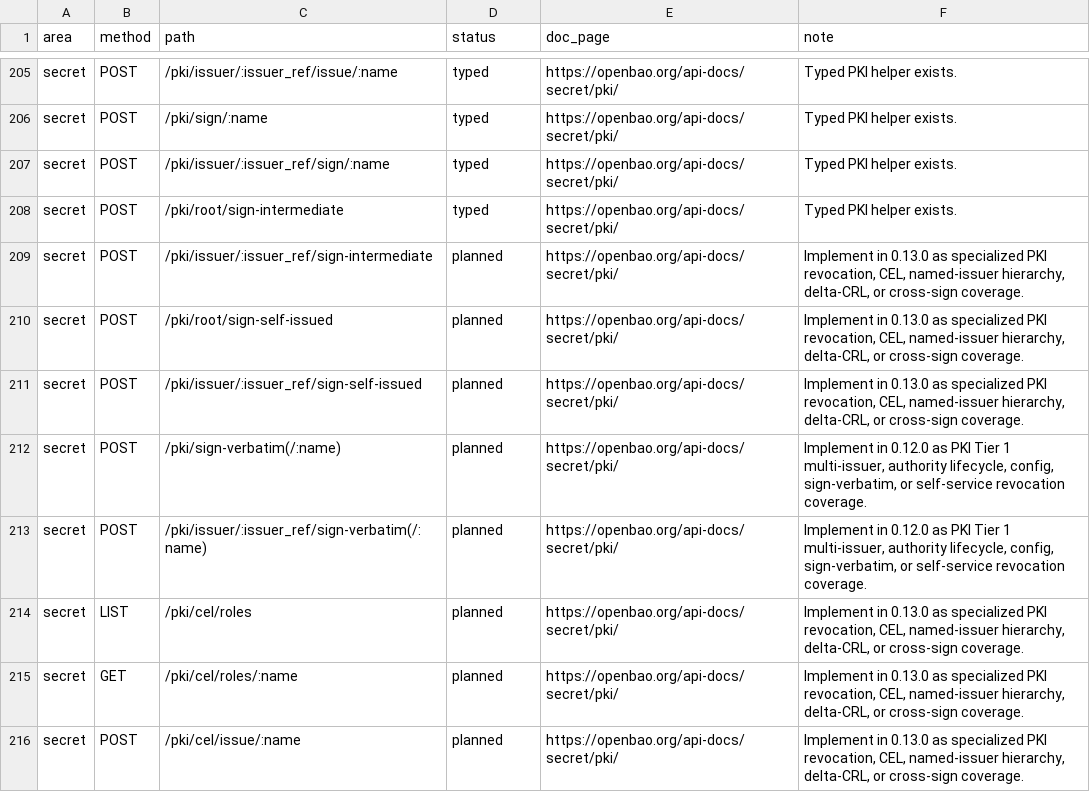
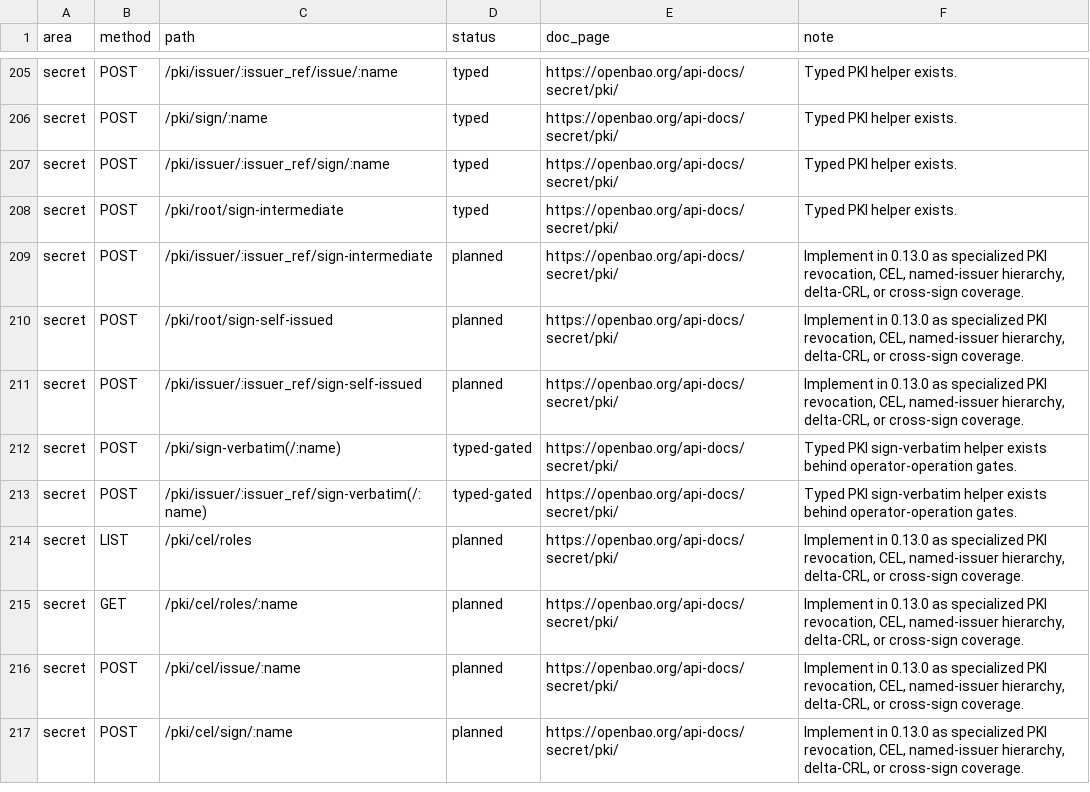
Before and after one commit to valkyoth/openbao-rust-crate, a CSV file: docs/openbao-2.5-endpoint-matrix.csv, drawn as a sheet; only a part is shown, gaps mark what is left out; the shorter side is filled out with more unchanged rows.

Commit message:
Add gated PKI sign verbatim helpers

```diff
--- a/docs/openbao-2.5-endpoint-matrix.csv
+++ b/docs/openbao-2.5-endpoint-matrix.csv
@@ -211,4 +211,4 @@ secret,POST,/pki/root/sign-self-issued,planned,https://openbao.org/api-docs/secr
 secret,POST,/pki/issuer/:issuer_ref/sign-self-issued,planned,https://openbao.org/api-docs/secret/pki/,"Implement in 0.13.0 as specialized PKI revocation, CEL, named-issuer hierarchy, delta-CRL, or cross-sign coverage."
-secret,POST,/pki/sign-verbatim(/:name),planned,https://openbao.org/api-docs/secret/pki/,"Implement in 0.12.0 as PKI Tier 1 multi-issuer, authority lifecycle, config, sign-verbatim, or self-service revocation coverage."
-secret,POST,/pki/issuer/:issuer_ref/sign-verbatim(/:name),planned,https://openbao.org/api-docs/secret/pki/,"Implement in 0.12.0 as PKI Tier 1 multi-issuer, authority lifecycle, config, sign-verbatim, or self-service revocation coverage."
+secret,POST,/pki/sign-verbatim(/:name),typed-gated,https://openbao.org/api-docs/secret/pki/,Typed PKI sign-verbatim helper exists behind operator-operation gates.
+secret,POST,/pki/issuer/:issuer_ref/sign-verbatim(/:name),typed-gated,https://openbao.org/api-docs/secret/pki/,Typed PKI sign-verbatim helper exists behind operator-operation gates.
 secret,LIST,/pki/cel/roles,planned,https://openbao.org/api-docs/secret/pki/,"Implement in 0.13.0 as specialized PKI revocation, CEL, named-issuer hierarchy, delta-CRL, or cross-sign coverage."
```
Also changed, not shown: 8 other files.
